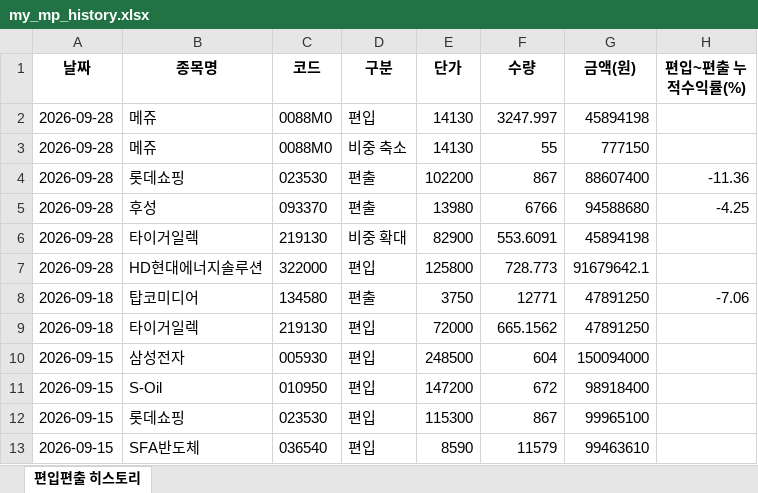
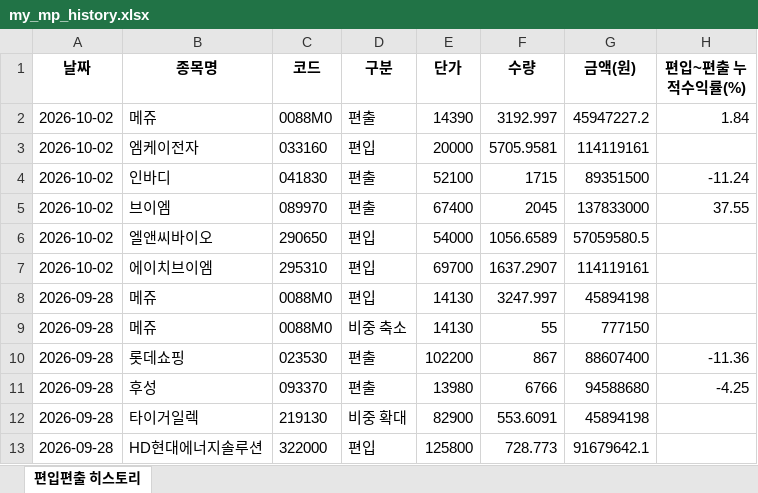
Before and after one commit to joonhakkim/liquidity-dashboard, an Excel workbook: docs/downloads/my_mp_history.xlsx, sheet 편입편출 히스토리, drawn as a sheet; only a part is shown; the shorter side is filled out with more unchanged rows; values as stored, in another font and other column widths than the file's, no borders; the diff names each change by its address in the sheet, - before the commit and + after, or states it on an @@ line.

```diff
--- a/docs/downloads/my_mp_history.xlsx (sheet 편입편출 히스토리)
+++ b/docs/downloads/my_mp_history.xlsx (sheet 편입편출 히스토리)
+row 2: 2026-10-02 | 메쥬 | 0088M0 | 편출 | 14390 | 3192.997 | 45947227.2 | 1.84
+row 3: 2026-10-02 | 엠케이전자 | 033160 | 편입 | 20000 | 5705.9581 | 114119161
+row 4: 2026-10-02 | 인바디 | 041830 | 편출 | 52100 | 1715 | 89351500 | -11.24
+row 5: 2026-10-02 | 브이엠 | 089970 | 편출 | 67400 | 2045 | 137833000 | 37.55
+row 6: 2026-10-02 | 엘앤씨바이오 | 290650 | 편입 | 54000 | 1056.6589 | 57059580.5
+row 7: 2026-10-02 | 에이치브이엠 | 295310 | 편입 | 69700 | 1637.2907 | 114119161
```
Also changed, not shown: 4 other files.
